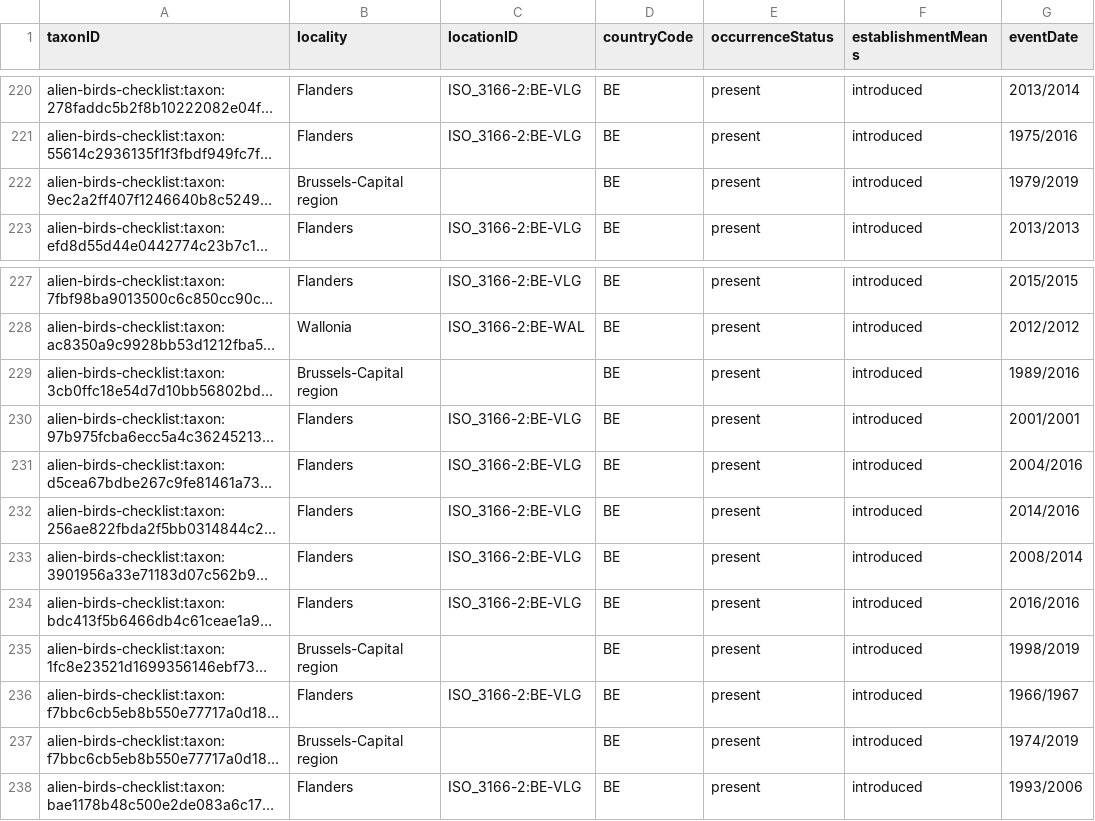
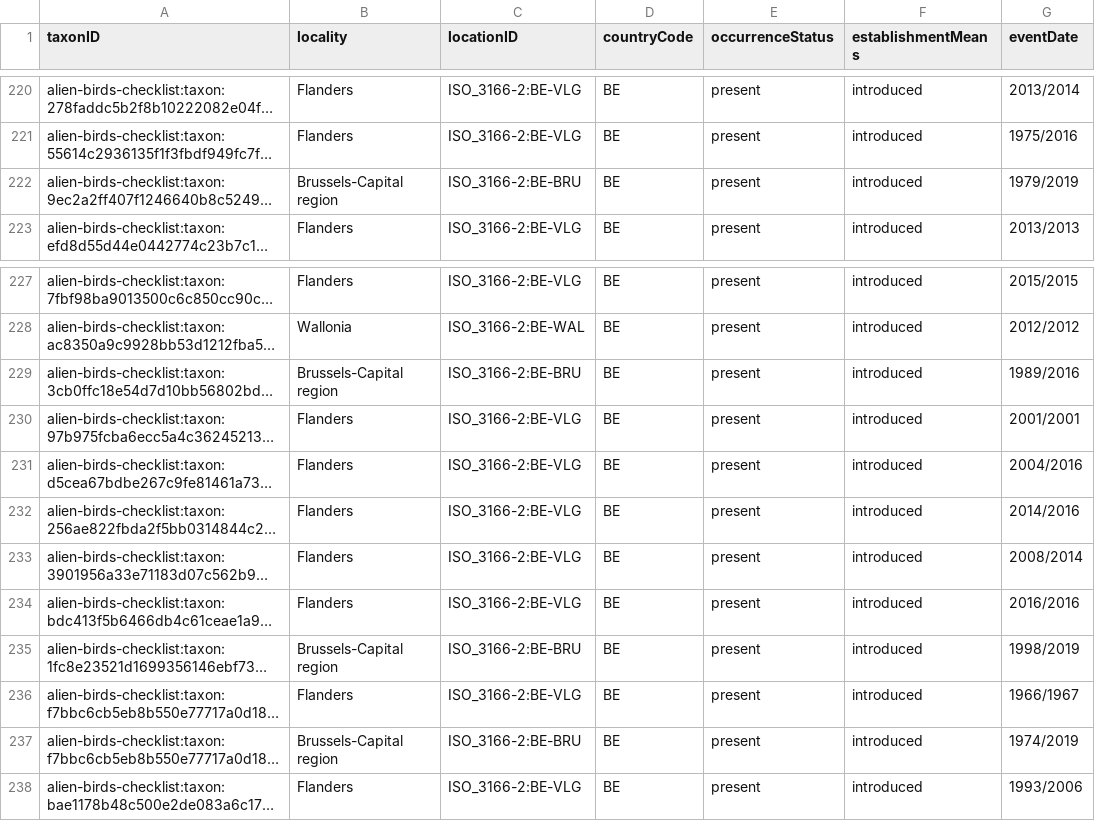
Before and after one commit to trias-project/alien-birds-checklist, a CSV file: data/processed/distribution.csv, drawn as a sheet; only a part is shown, gaps mark what is left out; long unchanged cells end in …; the diff names each change by its address in the sheet, - before the commit and + after, or states it on an @@ line.

Commit message:
Update locationID mapping for Brussels

```diff
--- a/data/processed/distribution.csv
+++ b/data/processed/distribution.csv
-C222 (locationID): (empty)
+C222 (locationID): ISO_3166-2:BE-BRU
-C229 (locationID): (empty)
+C229 (locationID): ISO_3166-2:BE-BRU
-C235 (locationID): (empty)
+C235 (locationID): ISO_3166-2:BE-BRU
-C237 (locationID): (empty)
+C237 (locationID): ISO_3166-2:BE-BRU
```
